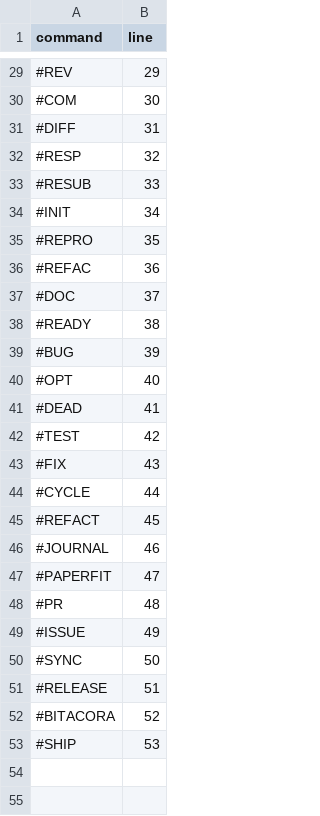
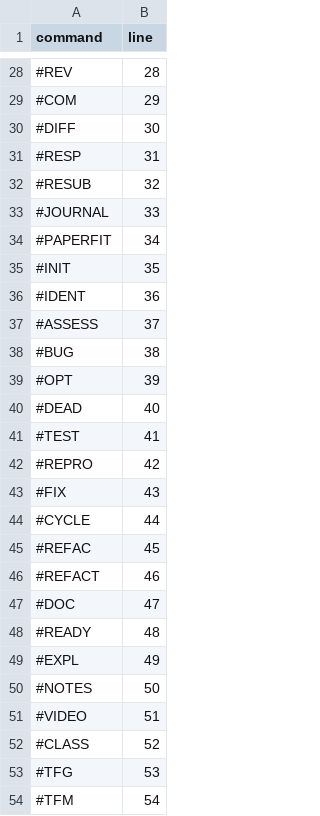
Before and after one commit to DOKOS-TAYOS/knotbase, a CSV file: info_for_ai/comandos_lookup.csv, drawn as a sheet; only a part is shown, gaps mark what is left out; the diff covers the shown part only.

```diff
--- a/info_for_ai/comandos_lookup.csv
+++ b/info_for_ai/comandos_lookup.csv
@@ -29,25 +28,27 @@ command,line
-#REV,29
-#COM,30
-#DIFF,31
-#RESP,32
-#RESUB,33
-#INIT,34
-#REPRO,35
-#REFAC,36
-#DOC,37
-#READY,38
-#BUG,39
-#OPT,40
-#DEAD,41
-#TEST,42
+#REV,28
+#COM,29
+#DIFF,30
+#RESP,31
+#RESUB,32
+#JOURNAL,33
+#PAPERFIT,34
+#INIT,35
+#IDENT,36
+#ASSESS,37
+#BUG,38
+#OPT,39
+#DEAD,40
+#TEST,41
+#REPRO,42
 #FIX,43
 #CYCLE,44
-#REFACT,45
-#JOURNAL,46
-#PAPERFIT,47
-#PR,48
-#ISSUE,49
-#SYNC,50
-#RELEASE,51
-#BITACORA,52
-#SHIP,53
+#REFAC,45
+#REFACT,46
+#DOC,47
+#READY,48
+#EXPL,49
+#NOTES,50
+#VIDEO,51
+#CLASS,52
+#TFG,53
+#TFM,54
```
Also changed, not shown: 27 added rows, 17 removed rows and 8 edited cells elsewhere in this file, manifests/source_parity.csv, 24 other files.
